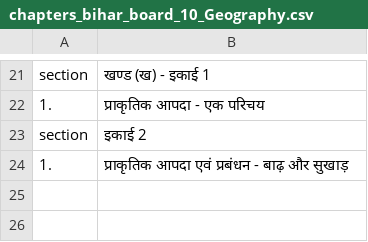
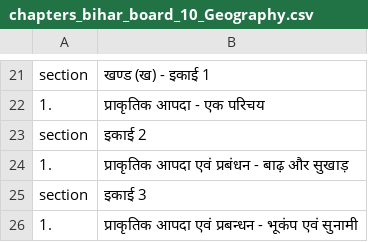
Before and after one commit to Learngupt/learngupt, a CSV file: Chapters/chapters_bihar_board_10_Geography.csv, drawn as a sheet; only a part is shown, gaps mark what is left out.

```diff
--- a/Chapters/chapters_bihar_board_10_Geography.csv
+++ b/Chapters/chapters_bihar_board_10_Geography.csv
@@ -24 +24,3 @@ section,इकाई 2
 1.,प्राकृतिक आपदा एवं प्रबंधन - बाढ़ और सुखाड़
+section,इकाई 3
+1.,प्राकृतिक आपदा एवं प्रबन्धन - भूकंप एवं सुनामी
```
Also changed, not shown: 6 other files.
